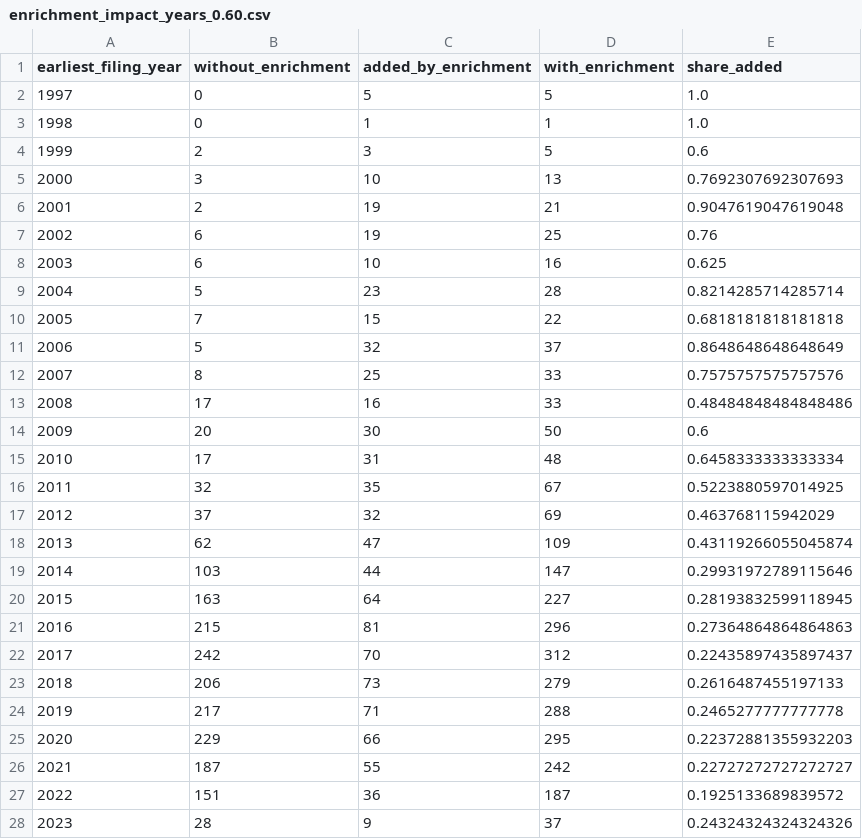
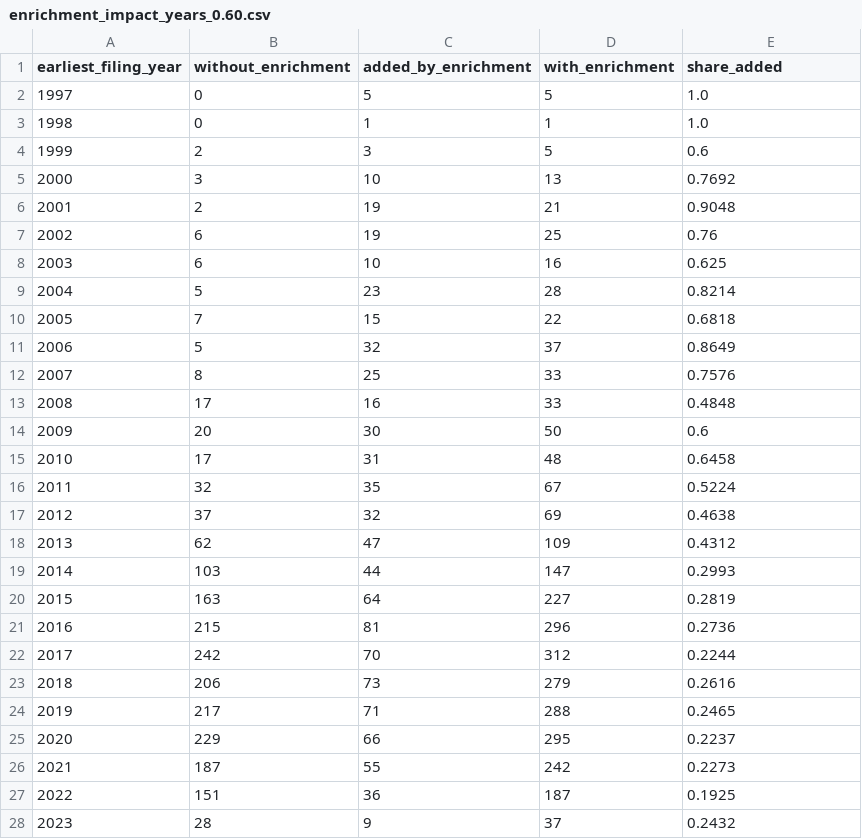
Before and after one commit to RikyPoz/flying-drones-patent-analytics, a CSV file: Step0/validation/enrichment_impact_years_0.60.csv, drawn as a sheet.

```diff
--- a/Step0/validation/enrichment_impact_years_0.60.csv
+++ b/Step0/validation/enrichment_impact_years_0.60.csv
@@ -4,25 +4,25 @@ earliest_filing_year,without_enrichment,added_by_enrichment,with_enrichment,shar
 1999,2,3,5,0.6
-2000,3,10,13,0.7692307692307693
-2001,2,19,21,0.9047619047619048
+2000,3,10,13,0.7692
+2001,2,19,21,0.9048
 2002,6,19,25,0.76
 2003,6,10,16,0.625
-2004,5,23,28,0.8214285714285714
-2005,7,15,22,0.6818181818181818
-2006,5,32,37,0.8648648648648649
-2007,8,25,33,0.7575757575757576
-2008,17,16,33,0.48484848484848486
+2004,5,23,28,0.8214
+2005,7,15,22,0.6818
+2006,5,32,37,0.8649
+2007,8,25,33,0.7576
+2008,17,16,33,0.4848
 2009,20,30,50,0.6
-2010,17,31,48,0.6458333333333334
-2011,32,35,67,0.5223880597014925
-2012,37,32,69,0.463768115942029
-2013,62,47,109,0.43119266055045874
-2014,103,44,147,0.29931972789115646
-2015,163,64,227,0.28193832599118945
-2016,215,81,296,0.27364864864864863
-2017,242,70,312,0.22435897435897437
-2018,206,73,279,0.2616487455197133
-2019,217,71,288,0.2465277777777778
-2020,229,66,295,0.22372881355932203
-2021,187,55,242,0.22727272727272727
-2022,151,36,187,0.1925133689839572
-2023,28,9,37,0.24324324324324326
+2010,17,31,48,0.6458
+2011,32,35,67,0.5224
+2012,37,32,69,0.4638
+2013,62,47,109,0.4312
+2014,103,44,147,0.2993
+2015,163,64,227,0.2819
+2016,215,81,296,0.2736
+2017,242,70,312,0.2244
+2018,206,73,279,0.2616
+2019,217,71,288,0.2465
+2020,229,66,295,0.2237
+2021,187,55,242,0.2273
+2022,151,36,187,0.1925
+2023,28,9,37,0.2432
```
Also changed, not shown: Step0/validation/enrichment_decision.csv, Step0/validation/enrichment_threshold_sweep.csv, 3 other files.
